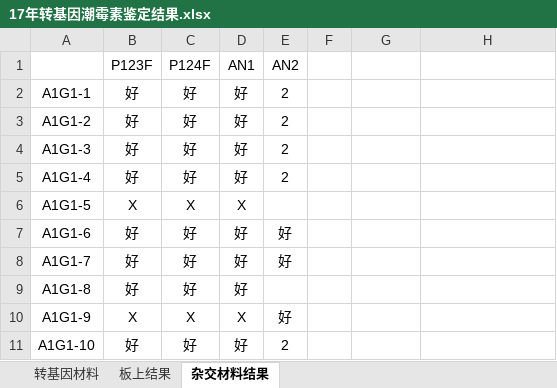
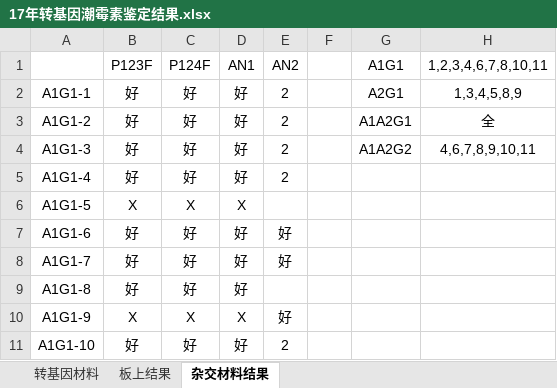
Before and after one commit to HanYouyang/GrowUp2017, an Excel workbook: Master/1709/17年转基因潮霉素鉴定结果.xlsx, sheet 杂交材料结果, drawn as a sheet; only a part is shown; values as stored, in another font and other column widths than the file's, no borders; the diff names each change by its address in the sheet, - before the commit and + after, or states it on an @@ line.

```diff
--- a/Master/1709/17年转基因潮霉素鉴定结果.xlsx (sheet 杂交材料结果)
+++ b/Master/1709/17年转基因潮霉素鉴定结果.xlsx (sheet 杂交材料结果)
-G1: (empty)
+G1: A1G1
-H1: (empty)
+H1: 1,2,3,4,6,7,8,10,11
-G2 (A1G1): (empty)
+G2 (A1G1): A2G1
-H2 (1,2,3,4,6,7,8,10,11): (empty)
+H2 (1,2,3,4,6,7,8,10,11): 1,3,4,5,8,9
-G3 (A1G1): (empty)
+G3 (A1G1): A1A2G1
-H3 (1,2,3,4,6,7,8,10,11): (empty)
+H3 (1,2,3,4,6,7,8,10,11): 全
-G4 (A1G1): (empty)
+G4 (A1G1): A1A2G2
-H4 (1,2,3,4,6,7,8,10,11): (empty)
+H4 (1,2,3,4,6,7,8,10,11): 4,6,7,8,9,10,11
```
Also changed, not shown: 9 other files.
